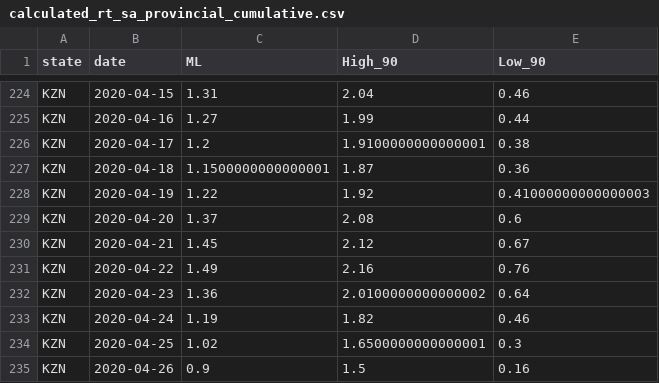
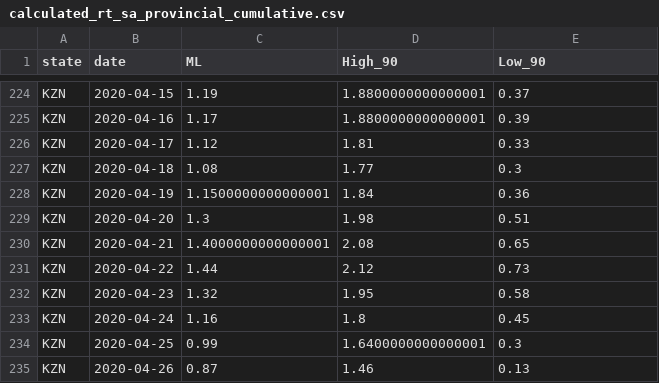
Before and after one commit to nikrich/covid19za, a CSV file: data/calc/calculated_rt_sa_provincial_cumulative.csv, drawn as a sheet; only a part is shown, gaps mark what is left out; removed rows and columns are numbered as before the commit, all else as after; the diff covers the shown part only; the diff names each change by its address in the sheet, - before the commit and + after, or states it on an @@ line.

```diff
--- a/data/calc/calculated_rt_sa_provincial_cumulative.csv
+++ b/data/calc/calculated_rt_sa_provincial_cumulative.csv
-C224 (ML): 1.31
+C224 (ML): 1.19
-D224 (High_90): 2.04
+D224 (High_90): 1.8800000000000001
-E224 (Low_90): 0.46
+E224 (Low_90): 0.37
-C225 (ML): 1.27
+C225 (ML): 1.17
-D225 (High_90): 1.99
+D225 (High_90): 1.8800000000000001
-E225 (Low_90): 0.44
+E225 (Low_90): 0.39
-C226 (ML): 1.2
+C226 (ML): 1.12
-D226 (High_90): 1.9100000000000001
+D226 (High_90): 1.81
-E226 (Low_90): 0.38
+E226 (Low_90): 0.33
+row 227: KZN | 2020-04-18 | 1.08 | 1.77 | 0.3
-B228 (date): 2020-04-18
+B228 (date): 2020-04-19
-D228 (High_90): 1.87
+D228 (High_90): 1.84
-row 228: KZN | 2020-04-19 | 1.22 | 1.92 | 0.41000000000000003
+row 229: KZN | 2020-04-20 | 1.3 | 1.98 | 0.51
-B230 (date): 2020-04-20
+B230 (date): 2020-04-21
-C230 (ML): 1.37
+C230 (ML): 1.4000000000000001
-E230 (Low_90): 0.6
+E230 (Low_90): 0.65
-B231 (date): 2020-04-21
+B231 (date): 2020-04-22
-C231 (ML): 1.45
+C231 (ML): 1.44
-E231 (Low_90): 0.67
+E231 (Low_90): 0.73
-row 231: KZN | 2020-04-22 | 1.49 | 2.16 | 0.76
-C232 (ML): 1.36
+C232 (ML): 1.32
-D232 (High_90): 2.0100000000000002
+D232 (High_90): 1.95
-E232 (Low_90): 0.64
+E232 (Low_90): 0.58
-C233 (ML): 1.19
+C233 (ML): 1.16
-D233 (High_90): 1.82
+D233 (High_90): 1.8
-E233 (Low_90): 0.46
+E233 (Low_90): 0.45
-C234 (ML): 1.02
+C234 (ML): 0.99
-D234 (High_90): 1.6500000000000001
+D234 (High_90): 1.6400000000000001
-C235 (ML): 0.9
+C235 (ML): 0.87
-D235 (High_90): 1.5
+D235 (High_90): 1.46
-E235 (Low_90): 0.16
+E235 (Low_90): 0.13
```
Also changed, not shown: 2 added rows, 2 removed rows and 107 edited cells elsewhere in this file, data/calc/calculated_rt_gp_district_cumulative.csv.
